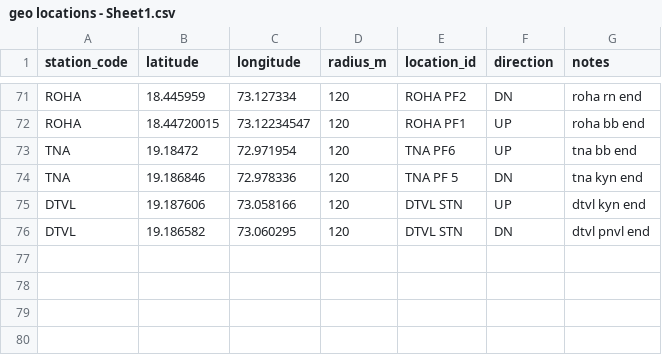
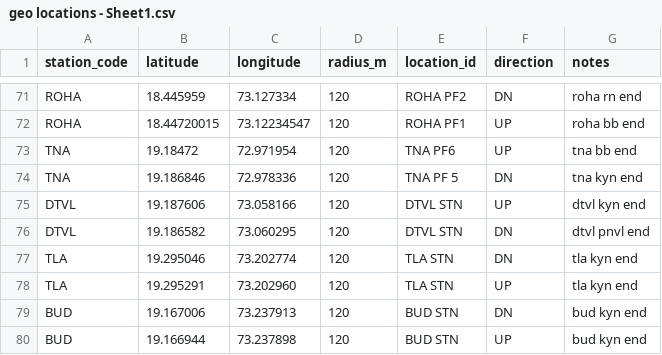
Before and after one commit to jaynair0405/rail-data-app, a CSV file: base-data/geo locations - Sheet1.csv, drawn as a sheet; only a part is shown, gaps mark what is left out; the diff names each change by its address in the sheet, - before the commit and + after, or states it on an @@ line.

```diff
--- a/base-data/geo locations - Sheet1.csv
+++ b/base-data/geo locations - Sheet1.csv
+row 77: TLA | 19.295046 | 73.202774 | 120 | TLA STN | DN | tla kyn end
+row 78: TLA | 19.295291 | 73.202960 | 120 | TLA STN | UP | tla kyn end
+row 79: BUD | 19.167006 | 73.237913 | 120 | BUD STN | DN | bud kyn end
+row 80: BUD | 19.166944 | 73.237898 | 120 | BUD STN | UP | bud kyn end
```
Also changed, not shown: 5 other files.
